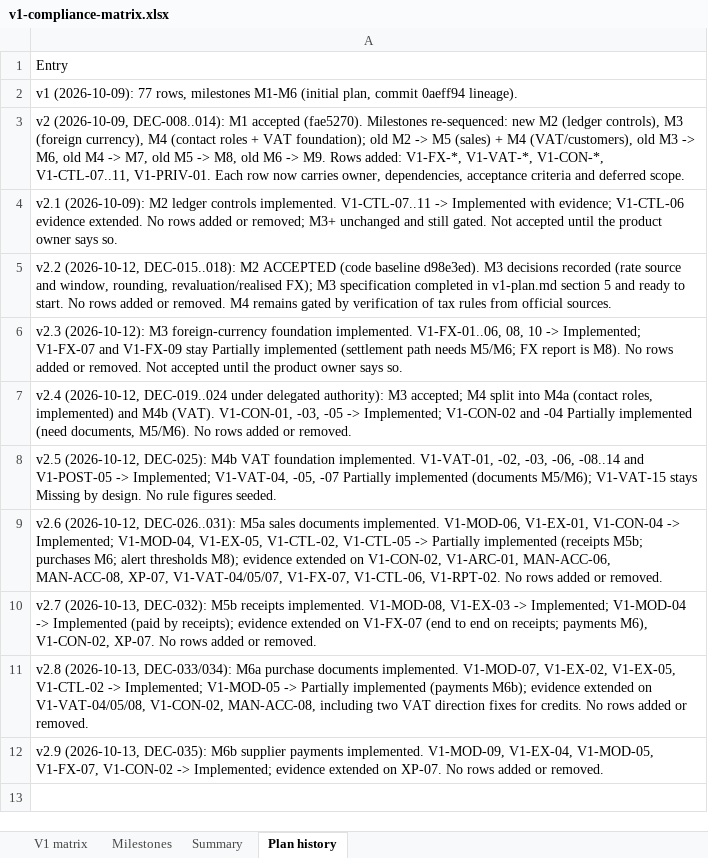
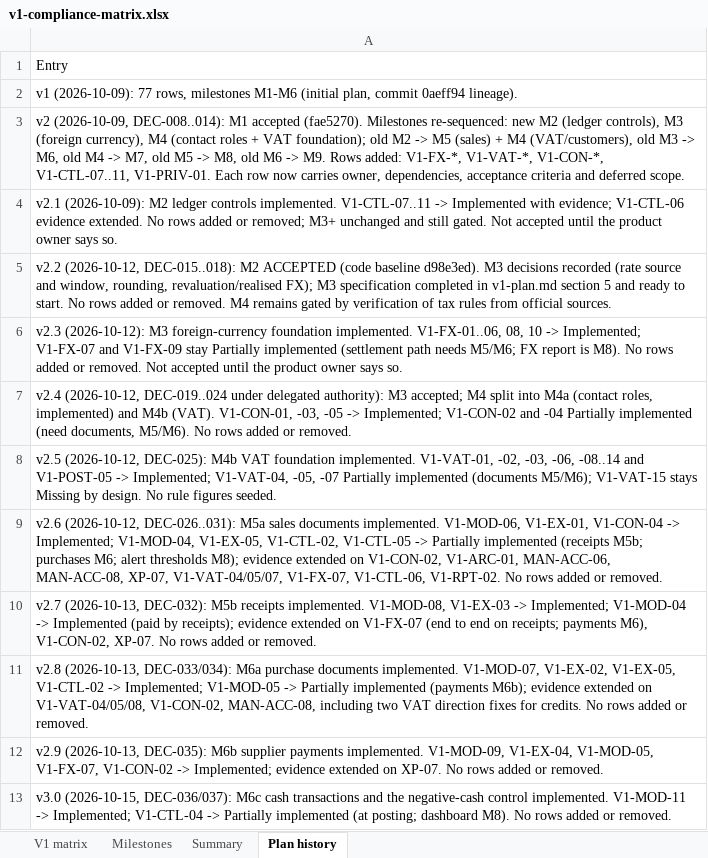
Before and after one commit to mianshoaiblhr/UK-Accounting-Platform, an Excel workbook: docs/architecture/v1-compliance-matrix.xlsx, sheet Plan history, drawn as a sheet; values as stored, in another font and other column widths than the file's, no borders; the diff names each change by its address in the sheet, - before the commit and + after, or states it on an @@ line.

```diff
--- a/docs/architecture/v1-compliance-matrix.xlsx (sheet Plan history)
+++ b/docs/architecture/v1-compliance-matrix.xlsx (sheet Plan history)
+row 13: v3.0 (2026-10-15, DEC-036/037): M6c cash transactions and the negative-cash control implemented. V1-MOD-11 -> Implemented; V1-CTL-04 -> Partially implemented (at posting; dashboard M8). No rows added or removed.
```
Also changed, not shown: sheet Summary, sheet V1 matrix, sheet Milestones, 42 other files.
